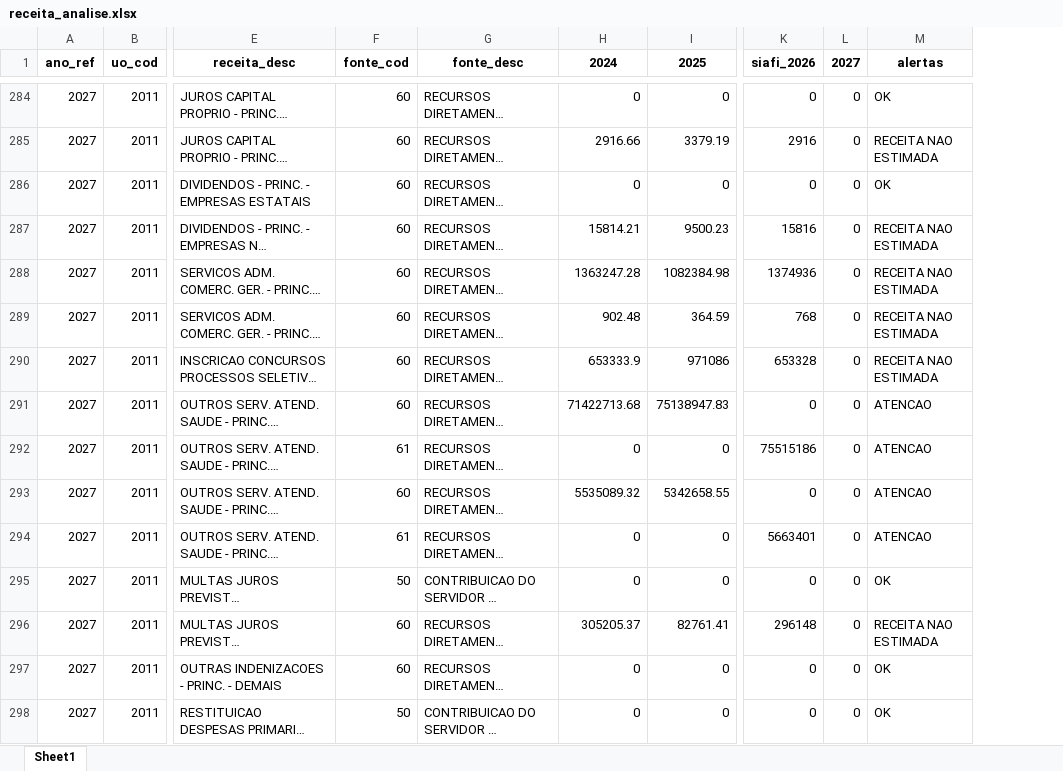
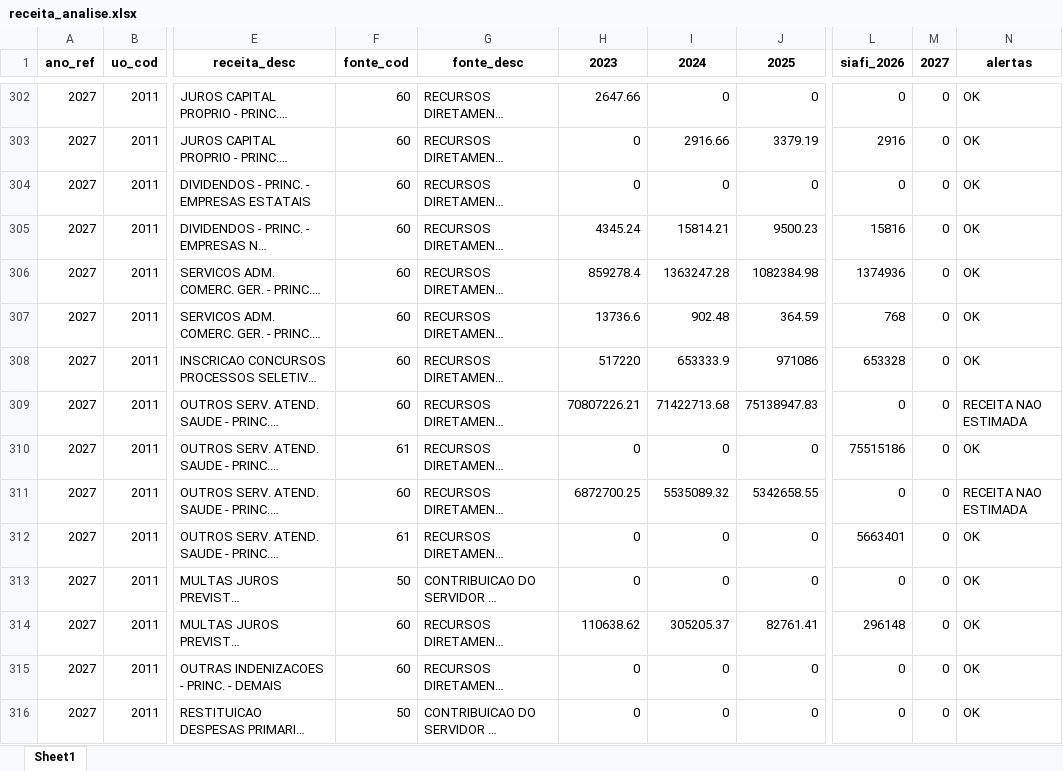
Before and after one commit to splor-mg/painel-ldo, an Excel workbook: data/receita_analise.xlsx, sheet Sheet1, drawn as a sheet; only a part is shown, gaps mark what is left out; long unchanged cells end in …; values as stored, in another font and other column widths than the file's, no borders; addresses are those after the commit; the diff covers the shown part only; the diff names each change by its address in the sheet, - before the commit and + after, or states it on an @@ line.

```diff
--- a/data/receita_analise.xlsx (sheet Sheet1)
+++ b/data/receita_analise.xlsx (sheet Sheet1)
+column H (2023), rows 302-316: 2647.66 | 0 | 0 | 4345.24 | 859278.4 | 13736.6 | 517220 | 70807226.21 | 0 | 6872700.25 | 0 | 0 | 110638.62 | 0 | 0
-N303 (alertas): RECEITA NAO ESTIMADA
+N303 (alertas): OK
-N305:N308 (alertas): RECEITA NAO ESTIMADA
+N305:N308 (alertas): OK
-N309 (alertas): ATENCAO
+N309 (alertas): RECEITA NAO ESTIMADA
-N310 (alertas): ATENCAO
+N310 (alertas): OK
-N311 (alertas): ATENCAO
+N311 (alertas): RECEITA NAO ESTIMADA
-N312 (alertas): ATENCAO
+N312 (alertas): OK
-N314 (alertas): RECEITA NAO ESTIMADA
+N314 (alertas): OK
```
Also changed, not shown: 81 added rows and 710 edited cells elsewhere in this sheet, data/fonte_analise.xlsx, 9 other files.
